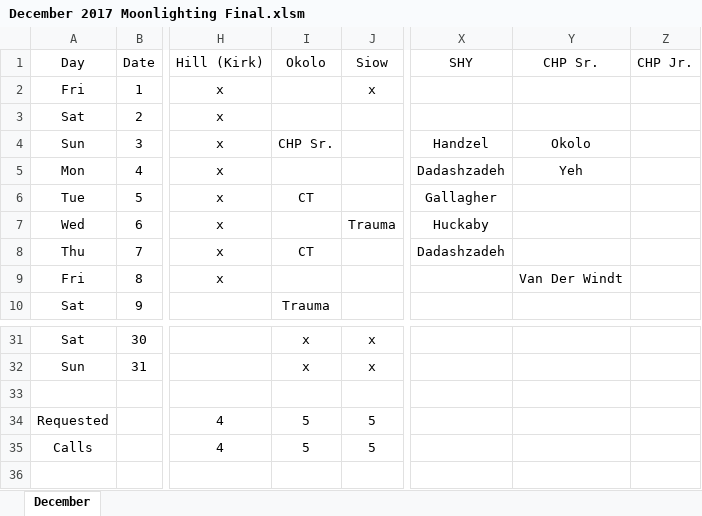
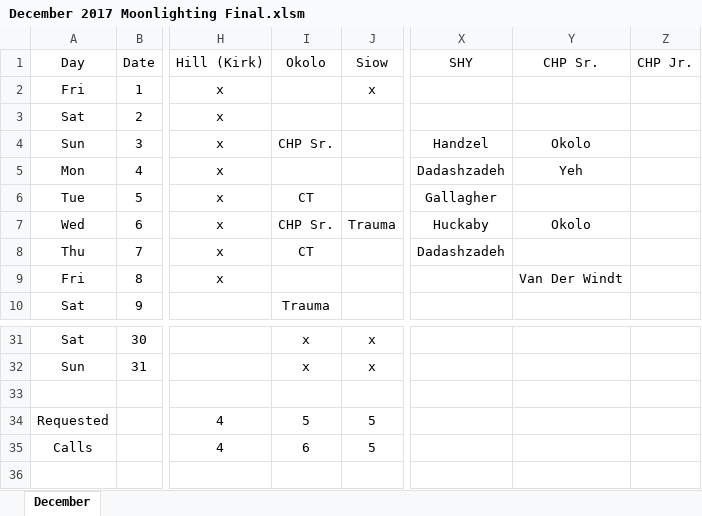
Before and after one commit to handzelrm/moonlighting, an Excel workbook: December 2017 Moonlighting Final.xlsm, sheet December, drawn as a sheet; only a part is shown, gaps mark what is left out; values as stored, in another font and other column widths than the file's, no borders; conditional formats not drawn; the diff names each change by its address in the sheet, - before the commit and + after, or states it on an @@ line.

Commit message:
added okolo chp sr. call

```diff
--- a/December 2017 Moonlighting Final.xlsm (sheet December)
+++ b/December 2017 Moonlighting Final.xlsm (sheet December)
-I7 (Okolo): (empty)
+I7 (Okolo): CHP Sr.
-Y7 (CHP Sr.): (empty)
+Y7 (CHP Sr.): Okolo
-I35 (Okolo): 5
+I35 (Okolo): 6
```
